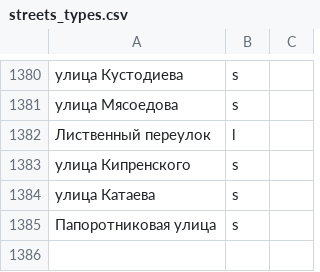
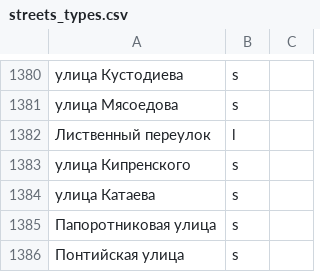
Before and after one commit to skirienko/vvmap, a CSV file: streets_types.csv, drawn as a sheet; only a part is shown, gaps mark what is left out; the diff names each change by its address in the sheet, - before the commit and + after, or states it on an @@ line.

```diff
--- a/streets_types.csv
+++ b/streets_types.csv
+row 1386: Понтийская улица | s
```
Also changed, not shown: streets_genders.csv, streets_years.csv, 5 other files.
